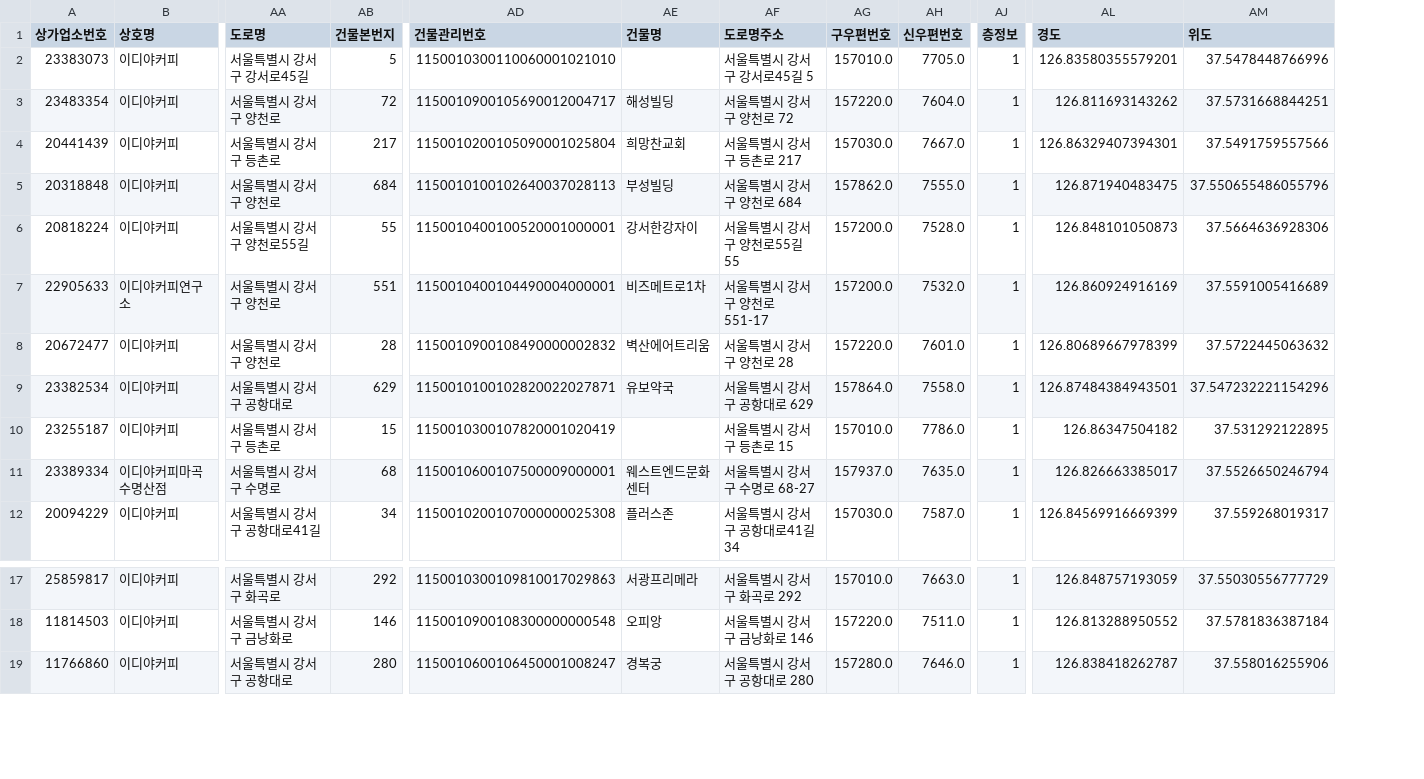
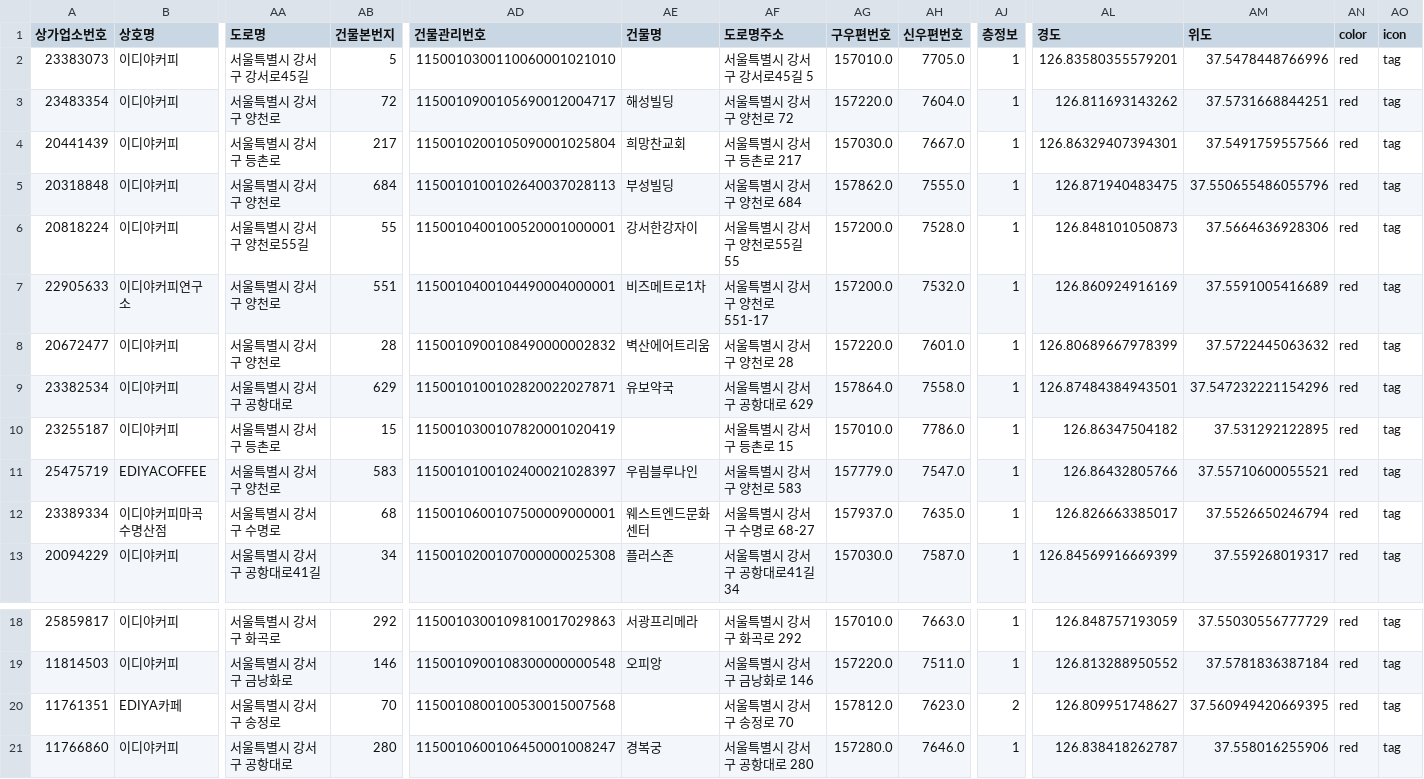
Before and after one commit to YeongilK/Data-Analysis-2020, a CSV file: input/ediya.csv, drawn as a sheet; only a part is shown, gaps mark what is left out; rows hold the shown columns only; the diff names each change by its address in the sheet, - before the commit and + after, or states it on an @@ line.

```diff
--- a/input/ediya.csv
+++ b/input/ediya.csv
+column AN (color), rows 2-10: all red; rows 12-13: red | red; rows 18-19: red | red; row 21: red
+column AO (icon), rows 2-10: all tag; rows 12-13: tag | tag; rows 18-19: tag | tag; row 21: tag
+row 11: 25475719 | EDIYACOFFEE | 서울특별시 강서구 양천로 | 583 | 1150010100102400021028397 | 우림블루나인 | 서울특별시 강서구 양천로 583 | 157779.0 | 7547.0 | 1 | 126.86432805766 | 37.55710600055521 | red | tag
+row 20: 11761351 | EDIYA카페 | 서울특별시 강서구 송정로 | 70 | 1150010800100530015007568 |  | 서울특별시 강서구 송정로 70 | 157812.0 | 7623.0 | 2 | 126.809951748627 | 37.560949420669395 | red | tag
```
Also changed, not shown: input/coffee2.csv, input/paikdabang.csv, 4 other files.
